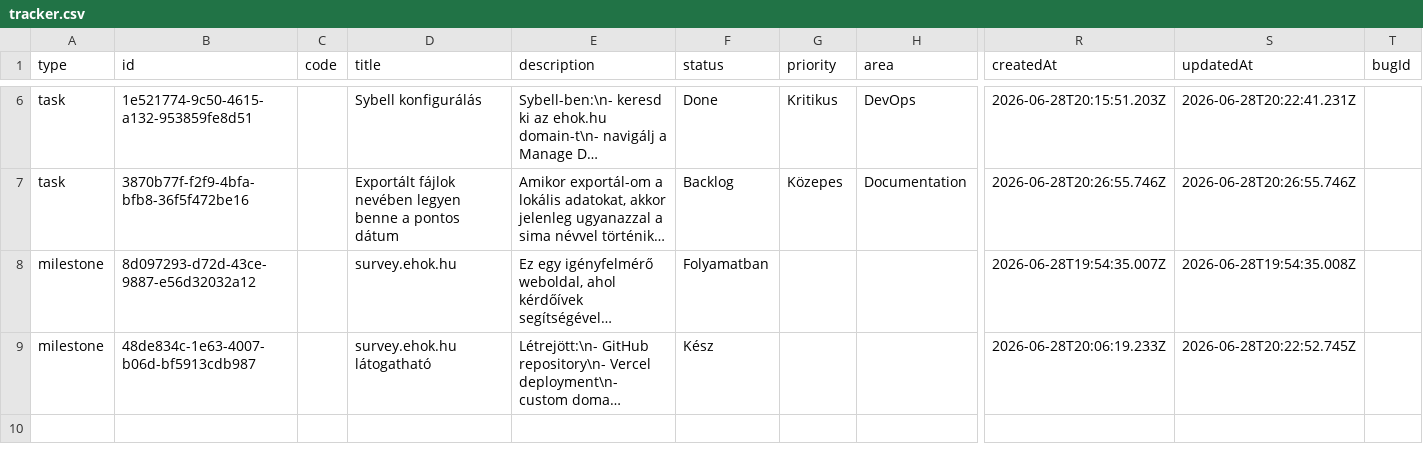
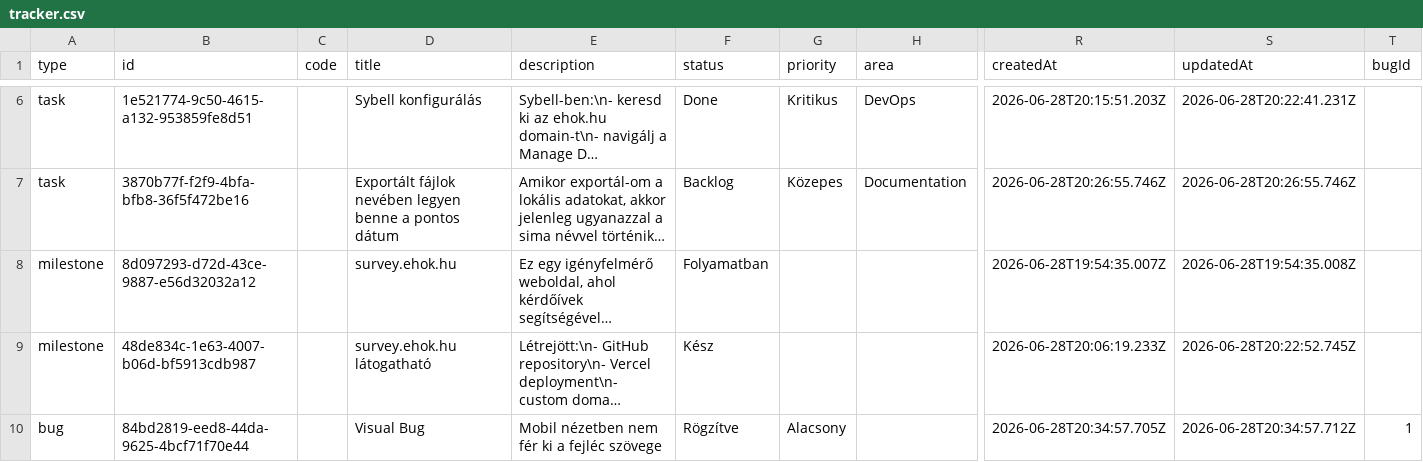
Before and after one commit to Trescu/ehok-dev-tracker, a CSV file: data/tracker.csv, drawn as a sheet; only a part is shown, gaps mark what is left out; long unchanged cells end in …; rows hold the shown columns only; the diff names each change by its address in the sheet, - before the commit and + after, or states it on an @@ line.

Commit message:
Update eHÖK dev tracker CSV - 2026-06-28T20:35:10.506Z

```diff
--- a/data/tracker.csv
+++ b/data/tracker.csv
+row 10: bug | 84bd2819-eed8-44da-9625-4bcf71f70e44 |  | Visual Bug | Mobil nézetben nem fér ki a fejléc szövege | Rögzítve | Alacsony |  | 2026-06-28T20:34:57.705Z | 2026-06-28T20:34:57.712Z | 1
```
